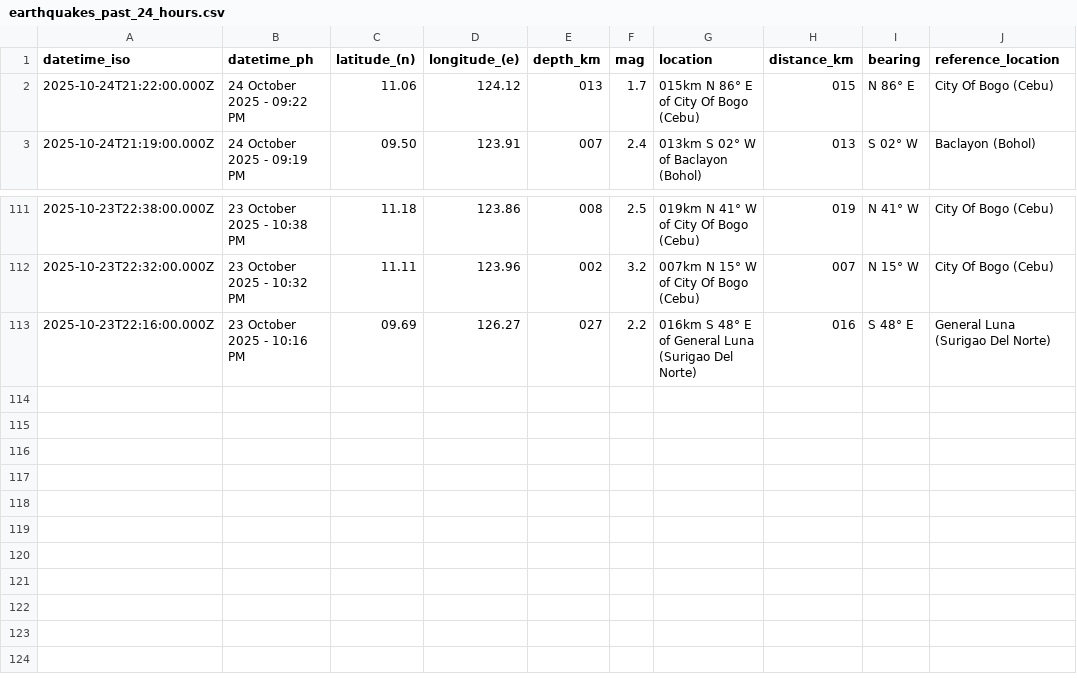
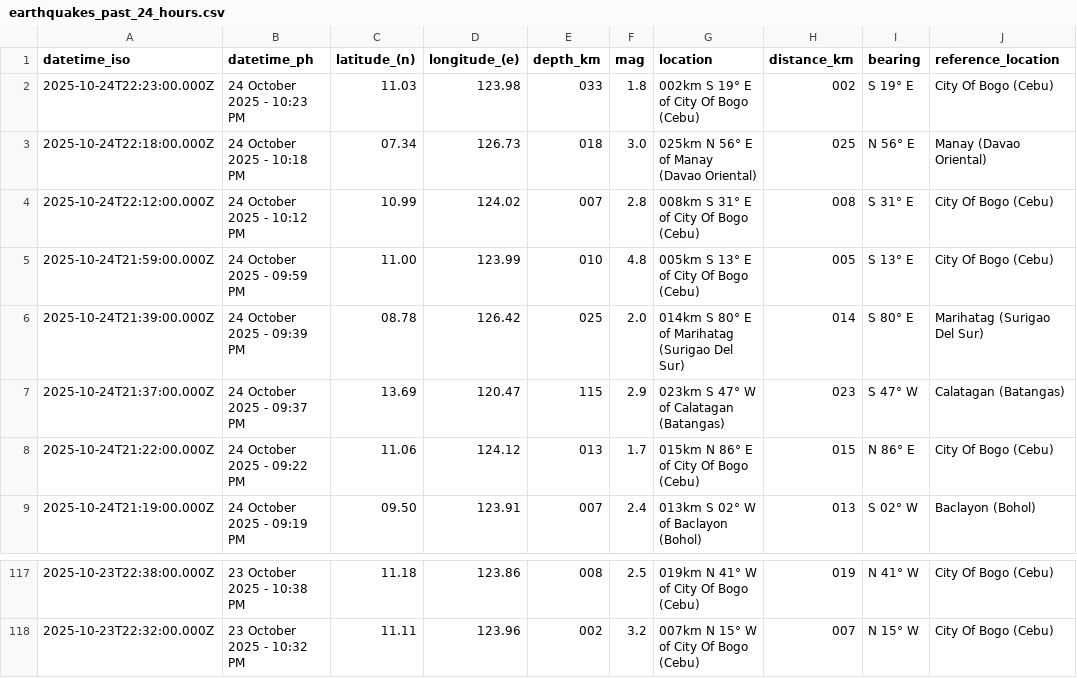
Before and after one commit to Waytii/chamthesleeptalker, a CSV file: earthquakes_past_24_hours.csv, drawn as a sheet; only a part is shown, gaps mark what is left out; removed rows and columns are numbered as before the commit, all else as after; the diff names each change by its address in the sheet, - before the commit and + after, or states it on an @@ line.

```diff
--- a/earthquakes_past_24_hours.csv
+++ b/earthquakes_past_24_hours.csv
+row 2: 2025-10-24T22:23:00.000Z | 24 October 2025 - 10:23 PM | 11.03 | 123.98 | 033 | 1.8 | 002km S 19° E of City Of Bogo (Cebu) | 002 | S 19° E | City Of Bogo (Cebu)
+row 3: 2025-10-24T22:18:00.000Z | 24 October 2025 - 10:18 PM | 07.34 | 126.73 | 018 | 3.0 | 025km N 56° E of Manay (Davao Oriental) | 025 | N 56° E | Manay (Davao Oriental)
+row 4: 2025-10-24T22:12:00.000Z | 24 October 2025 - 10:12 PM | 10.99 | 124.02 | 007 | 2.8 | 008km S 31° E of City Of Bogo (Cebu) | 008 | S 31° E | City Of Bogo (Cebu)
+row 5: 2025-10-24T21:59:00.000Z | 24 October 2025 - 09:59 PM | 11.00 | 123.99 | 010 | 4.8 | 005km S 13° E of City Of Bogo (Cebu) | 005 | S 13° E | City Of Bogo (Cebu)
+row 6: 2025-10-24T21:39:00.000Z | 24 October 2025 - 09:39 PM | 08.78 | 126.42 | 025 | 2.0 | 014km S 80° E of Marihatag (Surigao Del Sur) | 014 | S 80° E | Marihatag (Surigao Del Sur)
+row 7: 2025-10-24T21:37:00.000Z | 24 October 2025 - 09:37 PM | 13.69 | 120.47 | 115 | 2.9 | 023km S 47° W of Calatagan (Batangas) | 023 | S 47° W | Calatagan (Batangas)
-row 113: 2025-10-23T22:16:00.000Z | 23 October 2025 - 10:16 PM | 09.69 | 126.27 | 027 | 2.2 | 016km S 48° E of General Luna (Surigao Del Norte) | 016 | S 48° E | General Luna (Surigao Del Norte)
```
Also changed, not shown: earthquake_summary_stats.csv, earthquakes.csv, 6 other files.
